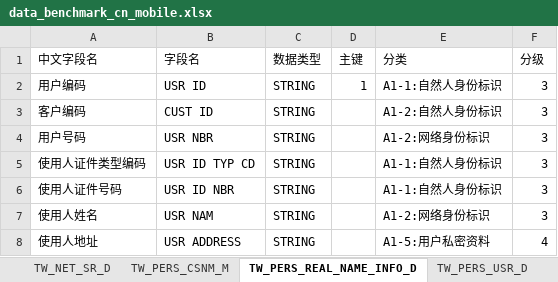
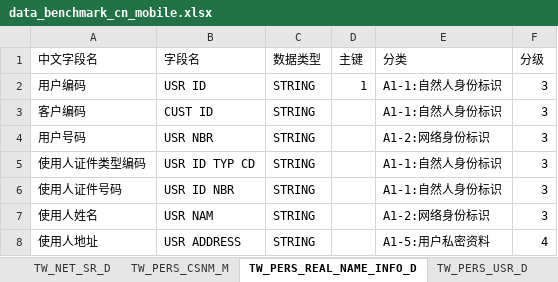
Before and after one commit to fshhr46/pandora, an Excel workbook: test_data/data_benchmark_cn_mobile.xlsx, sheet TW_PERS_REAL_NAME_INFO_D, drawn as a sheet; only a part is shown; values as stored, in another font and other column widths than the file's, no borders; the diff names each change by its address in the sheet, - before the commit and + after, or states it on an @@ line.

Commit message:
fix label in test data file

```diff
--- a/test_data/data_benchmark_cn_mobile.xlsx (sheet TW_PERS_REAL_NAME_INFO_D)
+++ b/test_data/data_benchmark_cn_mobile.xlsx (sheet TW_PERS_REAL_NAME_INFO_D)
-E3 (分类): A1-2:自然人身份标识
+E3 (分类): A1-1:自然人身份标识
```
Also changed, not shown: 2 other files.
